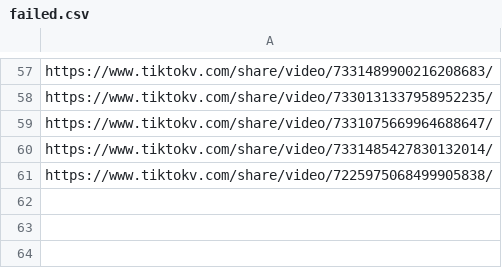
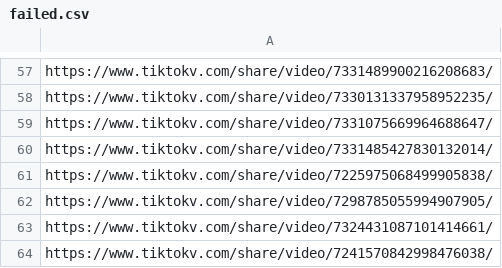
Before and after one commit to carolinejjung/tiktok-news-exposure, a CSV file: 2-collect-metadata-pyktok/final-metadata/failed/failed.csv, drawn as a sheet; only a part is shown, gaps mark what is left out.

Commit message:
modified:   2-collect-metadata-pyktok/final-metadata/failed/failed.csv

```diff
--- a/2-collect-metadata-pyktok/final-metadata/failed/failed.csv
+++ b/2-collect-metadata-pyktok/final-metadata/failed/failed.csv
@@ -61 +61,4 @@ https://www.tiktokv.com/share/video/7331485427830132014/
 https://www.tiktokv.com/share/video/7225975068499905838/
+https://www.tiktokv.com/share/video/7298785055994907905/
+https://www.tiktokv.com/share/video/7324431087101414661/
+https://www.tiktokv.com/share/video/7241570842998476038/
```
